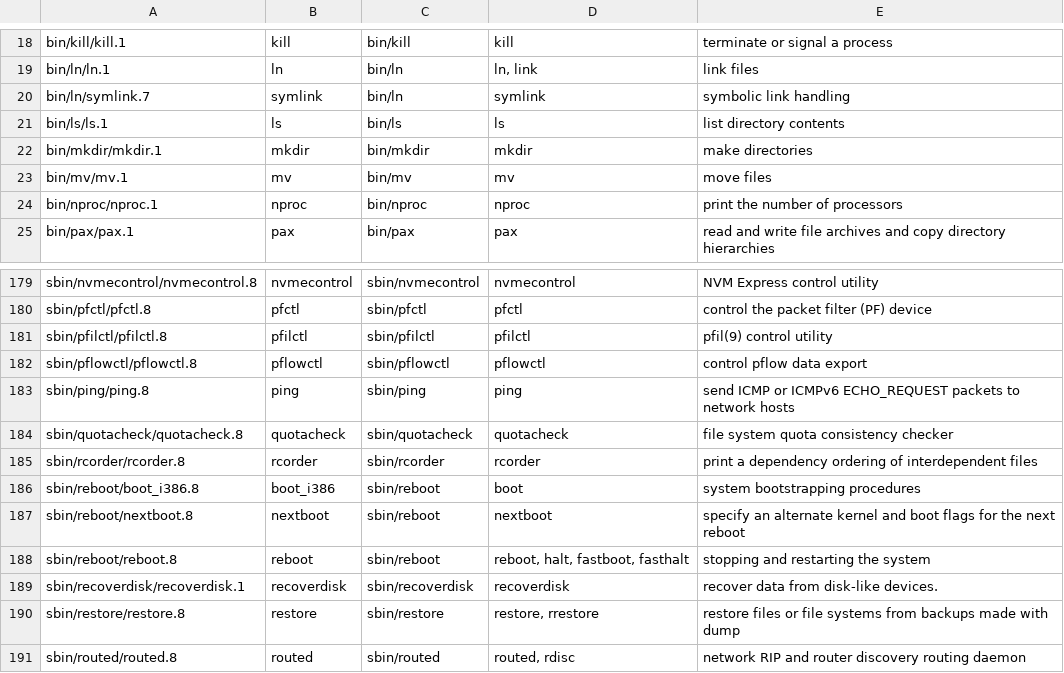
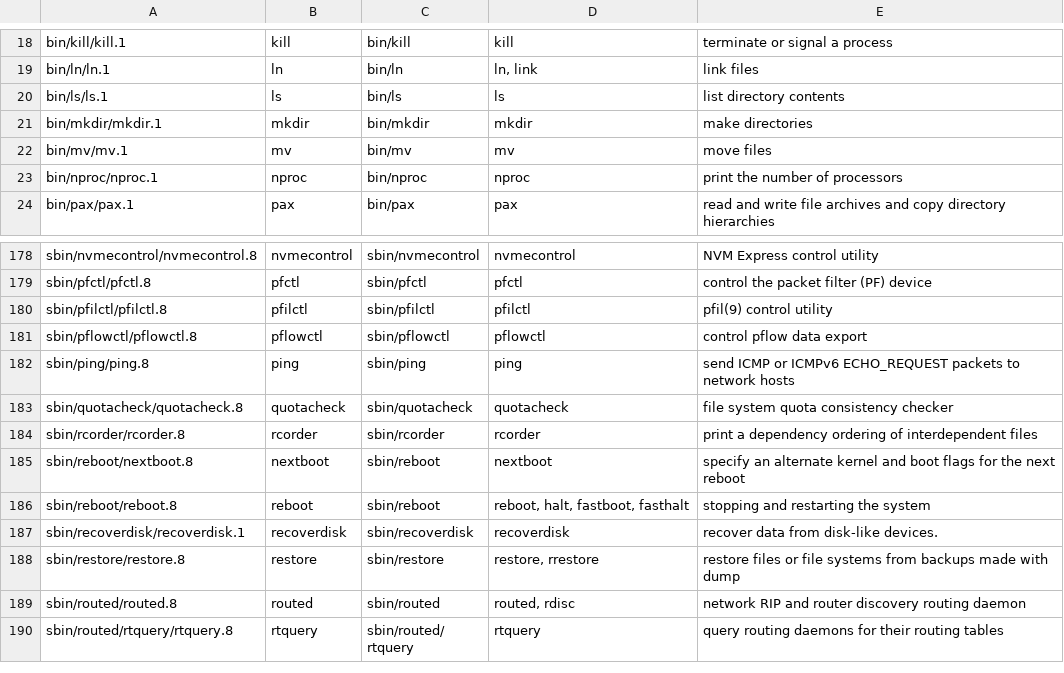
Before and after one commit to illuusio/freebsd-src, a CSV file: share/sbom/FreeBSD-app.csv, drawn as a sheet; only a part is shown, gaps mark what is left out; the shorter side is filled out with more unchanged rows; the diff names each change by its address in the sheet, - before the commit and + after, or states it on an @@ line.

Commit message:
Remove some non-exist apps share/sbom/FreeBSD-app.csv

```diff
--- a/share/sbom/FreeBSD-app.csv
+++ b/share/sbom/FreeBSD-app.csv
-row 20: bin/ln/symlink.7 | symlink | bin/ln | symlink | symbolic link handling
-row 186: sbin/reboot/boot_i386.8 | boot_i386 | sbin/reboot | boot | system bootstrapping procedures
```
